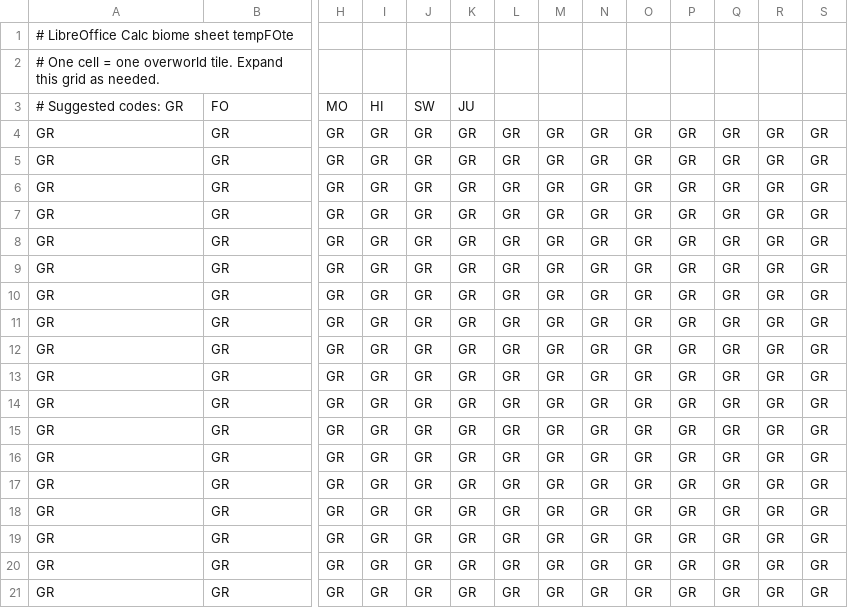
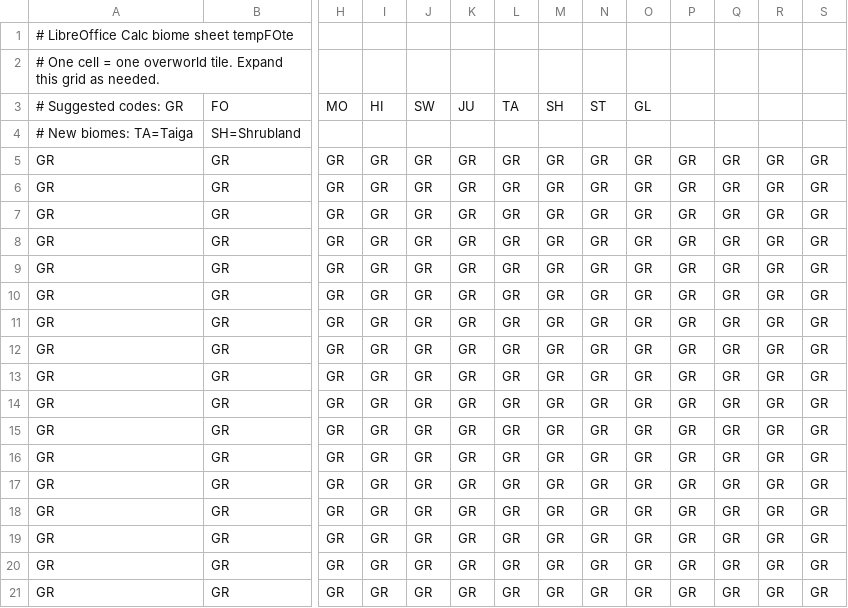
Before and after one commit to hkklemola/peli, a CSV file: build-win/data/templates/maps/world_biomes.csv, drawn as a sheet; only a part is shown, gaps mark what is left out; the shorter side is filled out with more unchanged rows; rows hold the shown columns only; the diff names each change by its address in the sheet, - before the commit and + after, or states it on an @@ line.

Commit message:
Update world map generation and export toolchain
- Refine world map drawing and overlay logic in `src/draw.c`, `src/world_map.c`, `src/world_map_overlay.c`
- Adjust API/interfaces in `include/draw.h` and `include/world_map.h`
- Refresh build template data for biomes and map tiles in `build-win/data/templates/maps`
- Add new master data samples and generated BMP assets for biome palette and world map tiles
- Improve Python map tooling: `tools/export_worldmap_bmp.py`, `tools/generate_world_map_sheet.py`, `tools/update_world_map_biomes_from_bmp.py`, `tools/update_world_map_from_bmp.py`
- Clean up obsolete generated worksheet/export files from build templates

```diff
--- a/build-win/data/templates/maps/world_biomes.csv
+++ b/build-win/data/templates/maps/world_biomes.csv
-L3: (empty)
+L3: TA
-M3: (empty)
+M3: SH
-N3: (empty)
+N3: ST
-O3: (empty)
+O3: GL
+row 4: # New biomes: TA=Taiga | SH=Shrubland
+row 14: GR | GR | GR | GR | GR | GR | GR | GR | GR | GR | GR | GR | GR | GR
+row 15: GR | GR | GR | GR | GR | GR | GR | GR | GR | GR | GR | GR | GR | GR
```
Also changed, not shown: master_data/templates/maps/world_biomes.csv, 20 other files.
